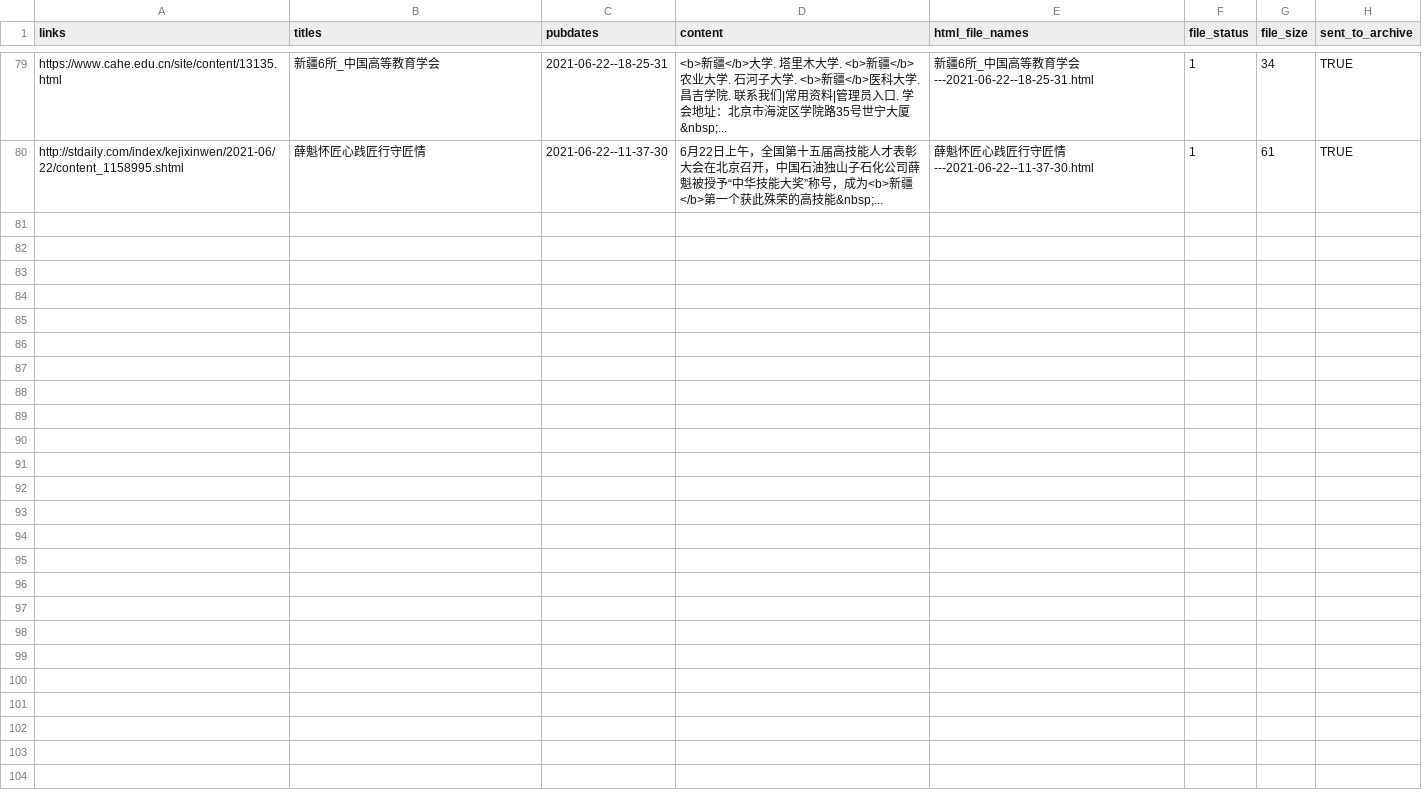
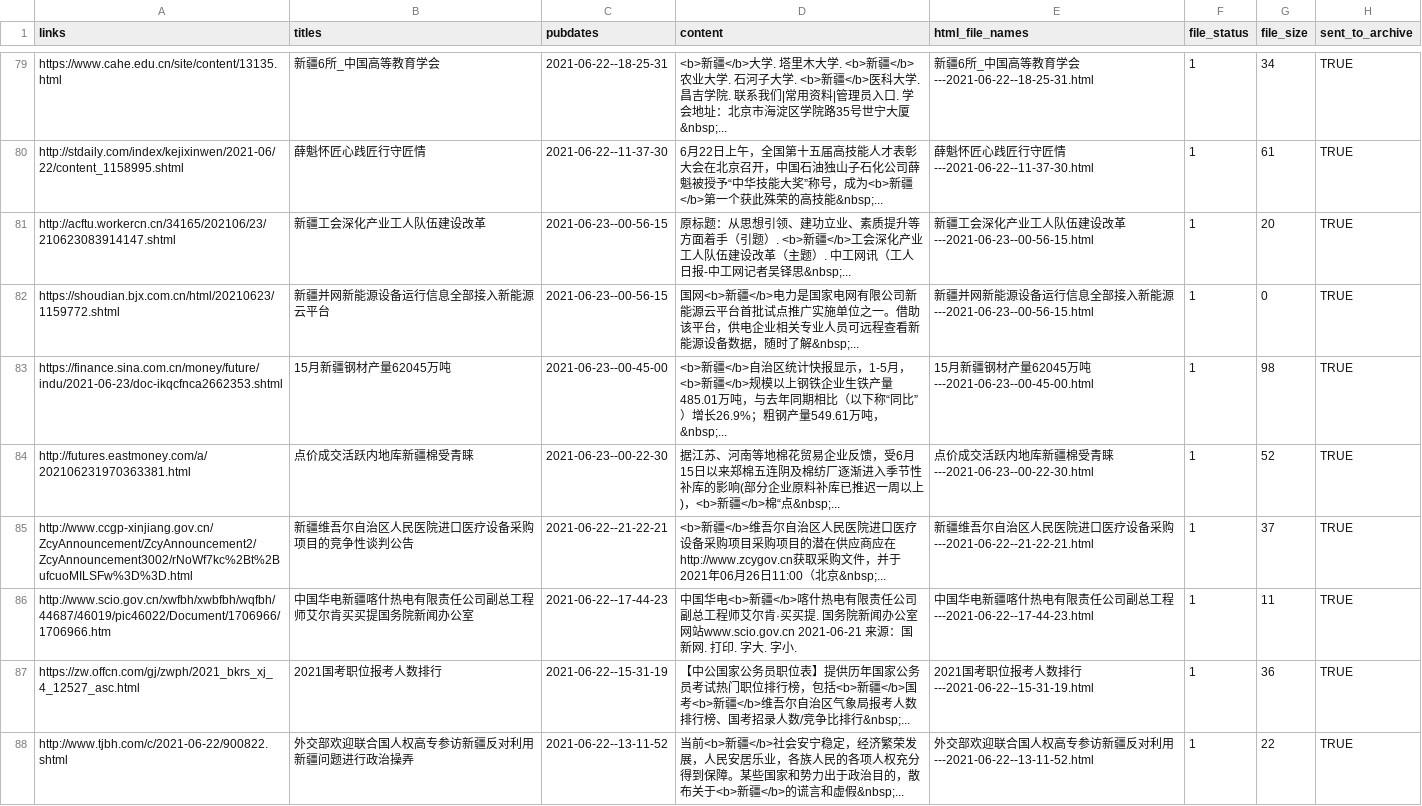
Before and after one commit to mpr1255/xinjiang_alerts, a CSV file: data/xinjiang.csv, drawn as a sheet; only a part is shown, gaps mark what is left out.

```diff
--- a/data/xinjiang.csv
+++ b/data/xinjiang.csv
@@ -80 +80,9 @@ https://www.cahe.edu.cn/site/content/13135.html,新疆6所_中国高等教育学
 http://stdaily.com/index/kejixinwen/2021-06/22/content_1158995.shtml,薛魁怀匠心践匠行守匠情,2021-06-22--11-37-30,6月22日上午，全国第十五届高技能人才表彰大会在北京召开，中国石油独山子石化公司薛魁被授予“中华技能大奖”称号，成为<b>新疆</b>第一个获此殊荣的高技能&nbsp;...,薛魁怀匠心践匠行守匠情---2021-06-22--11-37-30.html,1,61,TRUE
+http://acftu.workercn.cn/34165/202106/23/210623083914147.shtml,新疆工会深化产业工人队伍建设改革,2021-06-23--00-56-15,原标题：从思想引领、建功立业、素质提升等方面着手（引题）. <b>新疆</b>工会深化产业工人队伍建设改革（主题）. 中工网讯（工人日报-中工网记者吴铎思&nbsp;...,新疆工会深化产业工人队伍建设改革---2021-06-23--00-56-15.html,1,20,TRUE
+https://shoudian.bjx.com.cn/html/20210623/1159772.shtml,新疆并网新能源设备运行信息全部接入新能源云平台,2021-06-23--00-56-15,国网<b>新疆</b>电力是国家电网有限公司新能源云平台首批试点推广实施单位之一。借助该平台，供电企业相关专业人员可远程查看新能源设备数据，随时了解&nbsp;...,新疆并网新能源设备运行信息全部接入新能源---2021-06-23--00-56-15.html,1,0,TRUE
+https://finance.sina.com.cn/money/future/indu/2021-06-23/doc-ikqcfnca2662353.shtml,15月新疆钢材产量62045万吨,2021-06-23--00-45-00,<b>新疆</b>自治区统计快报显示，1-5月，<b>新疆</b>规模以上钢铁企业生铁产量485.01万吨，与去年同期相比（以下称“同比”）增长26.9%；粗钢产量549.61万吨，&nbsp;...,15月新疆钢材产量62045万吨---2021-06-23--00-45-00.html,1,98,TRUE
+http://futures.eastmoney.com/a/202106231970363381.html,点价成交活跃内地库新疆棉受青睐,2021-06-23--00-22-30,据江苏、河南等地棉花贸易企业反馈，受6月15日以来郑棉五连阴及棉纺厂逐渐进入季节性补库的影响(部分企业原料补库已推迟一周以上)，<b>新疆</b>棉“点&nbsp;...,点价成交活跃内地库新疆棉受青睐---2021-06-23--00-22-30.html,1,52,TRUE
+http://www.ccgp-xinjiang.gov.cn/ZcyAnnouncement/ZcyAnnouncement2/ZcyAnnouncement3002/rNoWf7kc%2Bt%2BufcuoMILSFw%3D%3D.html,新疆维吾尔自治区人民医院进口医疗设备采购项目的竞争性谈判公告,2021-06-22--21-22-21,<b>新疆</b>维吾尔自治区人民医院进口医疗设备采购项目采购项目的潜在供应商应在http://www.zcygov.cn获取采购文件，并于2021年06月26日11:00（北京&nbsp;...,新疆维吾尔自治区人民医院进口医疗设备采购---2021-06-22--21-22-21.html,1,37,TRUE
+http://www.scio.gov.cn/xwfbh/xwbfbh/wqfbh/44687/46019/pic46022/Document/1706966/1706966.htm,中国华电新疆喀什热电有限责任公司副总工程师艾尔肯买买提国务院新闻办公室,2021-06-22--17-44-23,中国华电<b>新疆</b>喀什热电有限责任公司副总工程师艾尔肯·买买提. 国务院新闻办公室网站www.scio.gov.cn 2021-06-21 来源：国新网. 打印. 字大. 字小.,中国华电新疆喀什热电有限责任公司副总工程---2021-06-22--17-44-23.html,1,11,TRUE
+https://zw.offcn.com/gj/zwph/2021_bkrs_xj_4_12527_asc.html,2021国考职位报考人数排行,2021-06-22--15-31-19,【中公国家公务员职位表】提供历年国家公务员考试热门职位排行榜，包括<b>新疆</b>国考<b>新疆</b>维吾尔自治区气象局报考人数排行榜、国考招录人数/竞争比排行&nbsp;...,2021国考职位报考人数排行---2021-06-22--15-31-19.html,1,36,TRUE
+http://www.tjbh.com/c/2021-06-22/900822.shtml,外交部欢迎联合国人权高专参访新疆反对利用新疆问题进行政治操弄,2021-06-22--13-11-52,当前<b>新疆</b>社会安宁稳定，经济繁荣发展，人民安居乐业，各族人民的各项人权充分得到保障。某些国家和势力出于政治目的，散布关于<b>新疆</b>的谎言和虚假&nbsp;...,外交部欢迎联合国人权高专参访新疆反对利用---2021-06-22--13-11-52.html,1,22,TRUE
```
Also changed, not shown: 10 other files.
